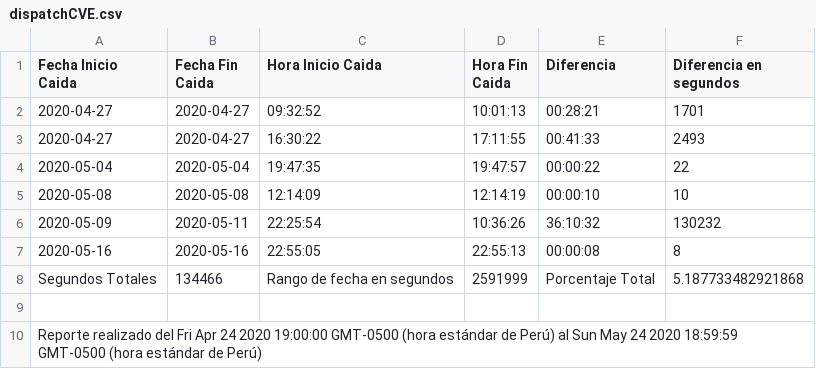
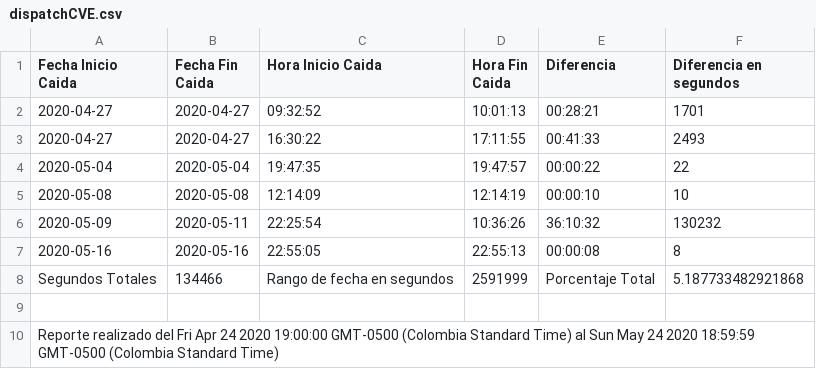
Before and after one commit to jorgeturriate/LogsAnalizer, a CSV file: uploads/dispatchCVE.csv, drawn as a sheet.

```diff
--- a/uploads/dispatchCVE.csv
+++ b/uploads/dispatchCVE.csv
@@ -9,2 +9,2 @@ Segundos Totales,134466,Rango de fecha en segundos,2591999,Porcentaje Total,5.18
 
-Reporte realizado del Fri Apr 24 2020 19:00:00 GMT-0500 (hora estándar de Perú) al Sun May 24 2020 18:59:59 GMT-0500 (hora estándar de Perú)
+Reporte realizado del Fri Apr 24 2020 19:00:00 GMT-0500 (Colombia Standard Time) al Sun May 24 2020 18:59:59 GMT-0500 (Colombia Standard Time)
```
Also changed, not shown: 3 other files.
